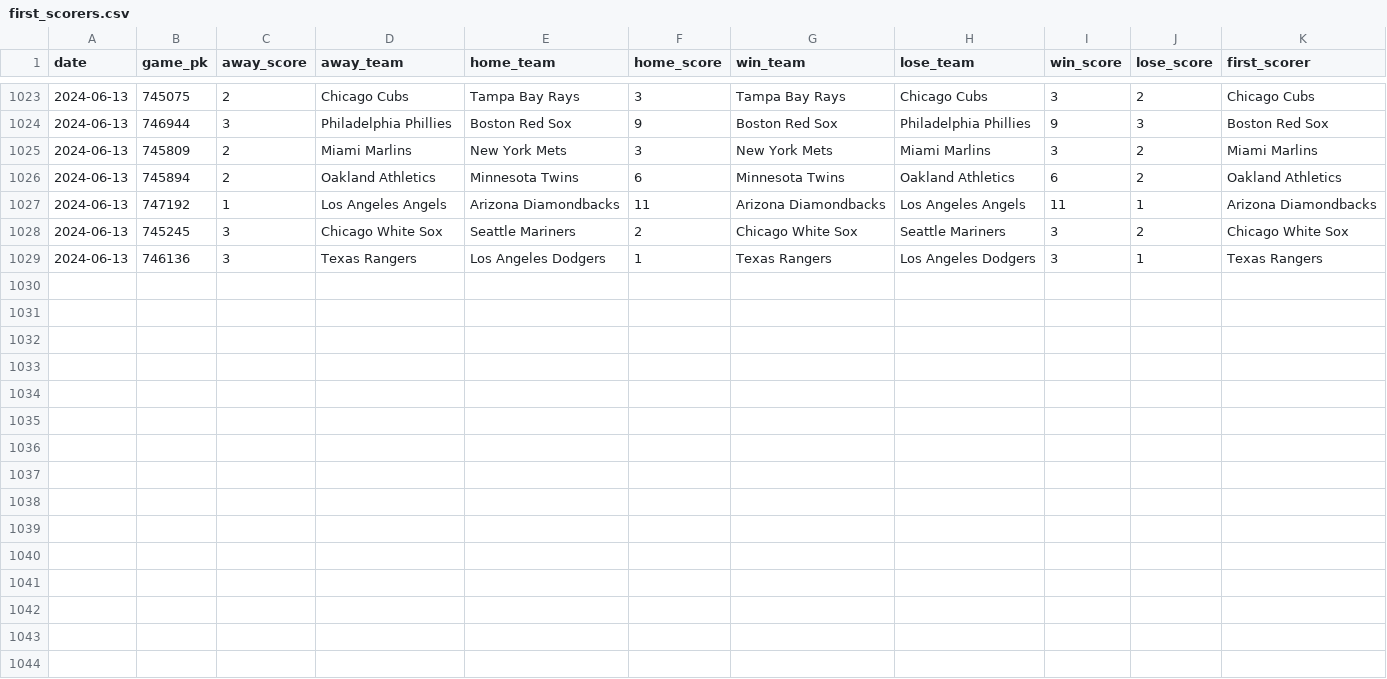
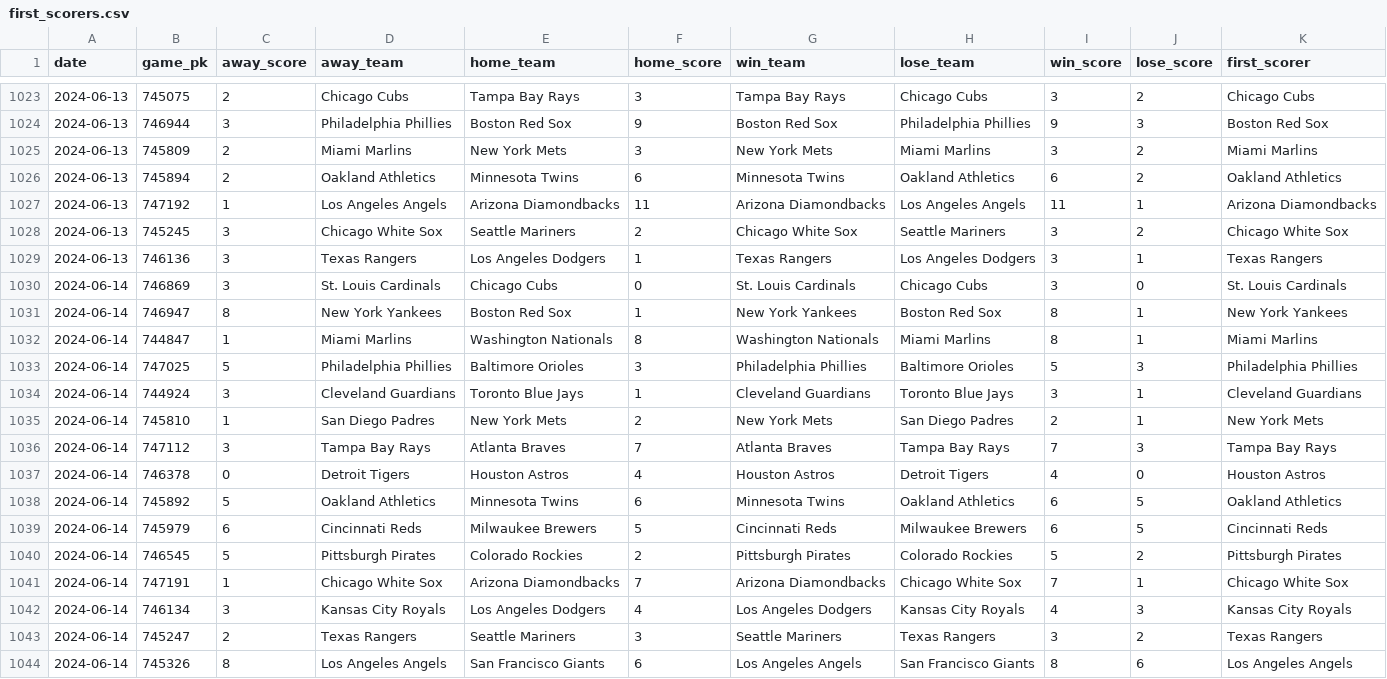
Before and after one commit to chadallison/mlb24, a CSV file: data/first_scorers.csv, drawn as a sheet; only a part is shown, gaps mark what is left out.

```diff
--- a/data/first_scorers.csv
+++ b/data/first_scorers.csv
@@ -1029 +1029,16 @@ date,game_pk,away_score,away_team,home_team,home_score,win_team,lose_team,win_sc
 2024-06-13,746136,3,Texas Rangers,Los Angeles Dodgers,1,Texas Rangers,Los Angeles Dodgers,3,1,Texas Rangers
+2024-06-14,746869,3,St. Louis Cardinals,Chicago Cubs,0,St. Louis Cardinals,Chicago Cubs,3,0,St. Louis Cardinals
+2024-06-14,746947,8,New York Yankees,Boston Red Sox,1,New York Yankees,Boston Red Sox,8,1,New York Yankees
+2024-06-14,744847,1,Miami Marlins,Washington Nationals,8,Washington Nationals,Miami Marlins,8,1,Miami Marlins
+2024-06-14,747025,5,Philadelphia Phillies,Baltimore Orioles,3,Philadelphia Phillies,Baltimore Orioles,5,3,Philadelphia Phillies
+2024-06-14,744924,3,Cleveland Guardians,Toronto Blue Jays,1,Cleveland Guardians,Toronto Blue Jays,3,1,Cleveland Guardians
+2024-06-14,745810,1,San Diego Padres,New York Mets,2,New York Mets,San Diego Padres,2,1,New York Mets
+2024-06-14,747112,3,Tampa Bay Rays,Atlanta Braves,7,Atlanta Braves,Tampa Bay Rays,7,3,Tampa Bay Rays
+2024-06-14,746378,0,Detroit Tigers,Houston Astros,4,Houston Astros,Detroit Tigers,4,0,Houston Astros
+2024-06-14,745892,5,Oakland Athletics,Minnesota Twins,6,Minnesota Twins,Oakland Athletics,6,5,Oakland Athletics
+2024-06-14,745979,6,Cincinnati Reds,Milwaukee Brewers,5,Cincinnati Reds,Milwaukee Brewers,6,5,Cincinnati Reds
+2024-06-14,746545,5,Pittsburgh Pirates,Colorado Rockies,2,Pittsburgh Pirates,Colorado Rockies,5,2,Pittsburgh Pirates
+2024-06-14,747191,1,Chicago White Sox,Arizona Diamondbacks,7,Arizona Diamondbacks,Chicago White Sox,7,1,Chicago White Sox
+2024-06-14,746134,3,Kansas City Royals,Los Angeles Dodgers,4,Los Angeles Dodgers,Kansas City Royals,4,3,Kansas City Royals
+2024-06-14,745247,2,Texas Rangers,Seattle Mariners,3,Seattle Mariners,Texas Rangers,3,2,Texas Rangers
+2024-06-14,745326,8,Los Angeles Angels,San Francisco Giants,6,Los Angeles Angels,San Francisco Giants,8,6,Los Angeles Angels
```
Also changed, not shown: data/end_games.csv, 21 other files.
